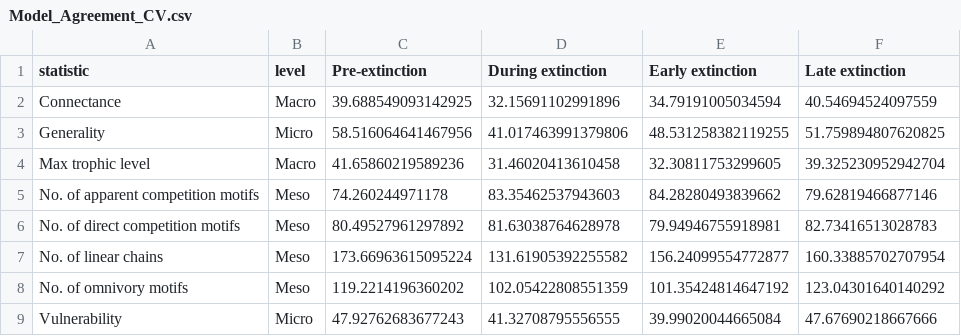
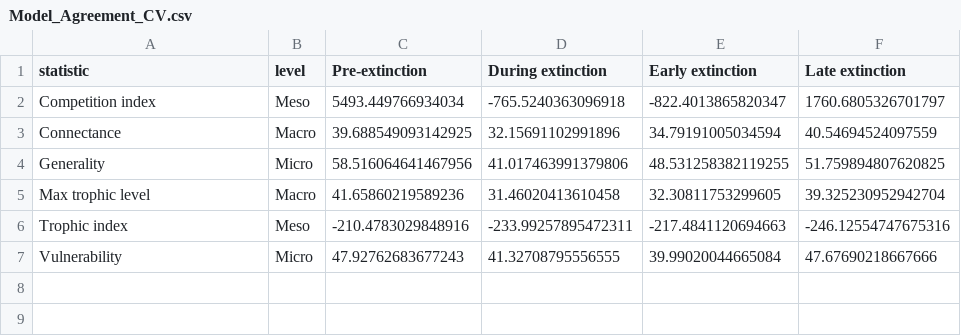
Before and after one commit to BecksLab/ms_paleo_webs, a CSV file: tables/Model_Agreement_CV.csv, drawn as a sheet.

```diff
--- a/tables/Model_Agreement_CV.csv
+++ b/tables/Model_Agreement_CV.csv
@@ -1,2 +1,3 @@
 statistic,level,Pre-extinction,During extinction,Early extinction,Late extinction
+Competition index,Meso,5493.449766934034,-765.5240363096918,-822.4013865820347,1760.6805326701797
 Connectance,Macro,39.688549093142925,32.15691102991896,34.79191005034594,40.54694524097559
@@ -4,6 +5,3 @@ Generality,Micro,58.516064641467956,41.017463991379806,48.531258382119255,51.759
 Max trophic level,Macro,41.65860219589236,31.46020413610458,32.30811753299605,39.325230952942704
-No. of apparent competition motifs,Meso,74.260244971178,83.35462537943603,84.28280493839662,79.62819466877146
-No. of direct competition motifs,Meso,80.49527961297892,81.63038764628978,79.94946755918981,82.73416513028783
-No. of linear chains,Meso,173.66963615095224,131.61905392255582,156.24099554772877,160.33885702707954
-No. of omnivory motifs,Meso,119.2214196360202,102.05422808551359,101.35424814647192,123.04301640140292
+Trophic index,Meso,-210.4783029848916,-233.99257895472311,-217.4841120694663,-246.12554747675316
 Vulnerability,Micro,47.92762683677243,41.32708795556555,39.99020044665084,47.67690218667666
```
Also changed, not shown: notebooks/tables/Table_S1_descriptive_stats.csv, notebooks/tables/kendall_tau_coefficients.csv, 13 other files.
